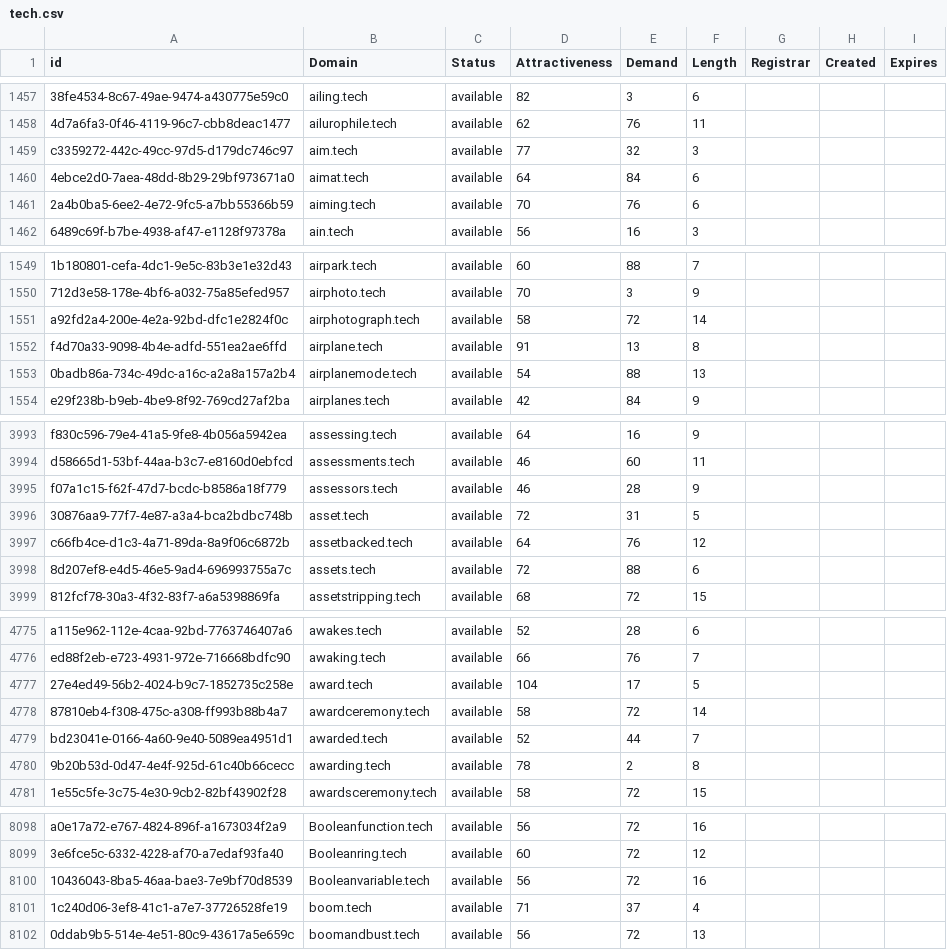
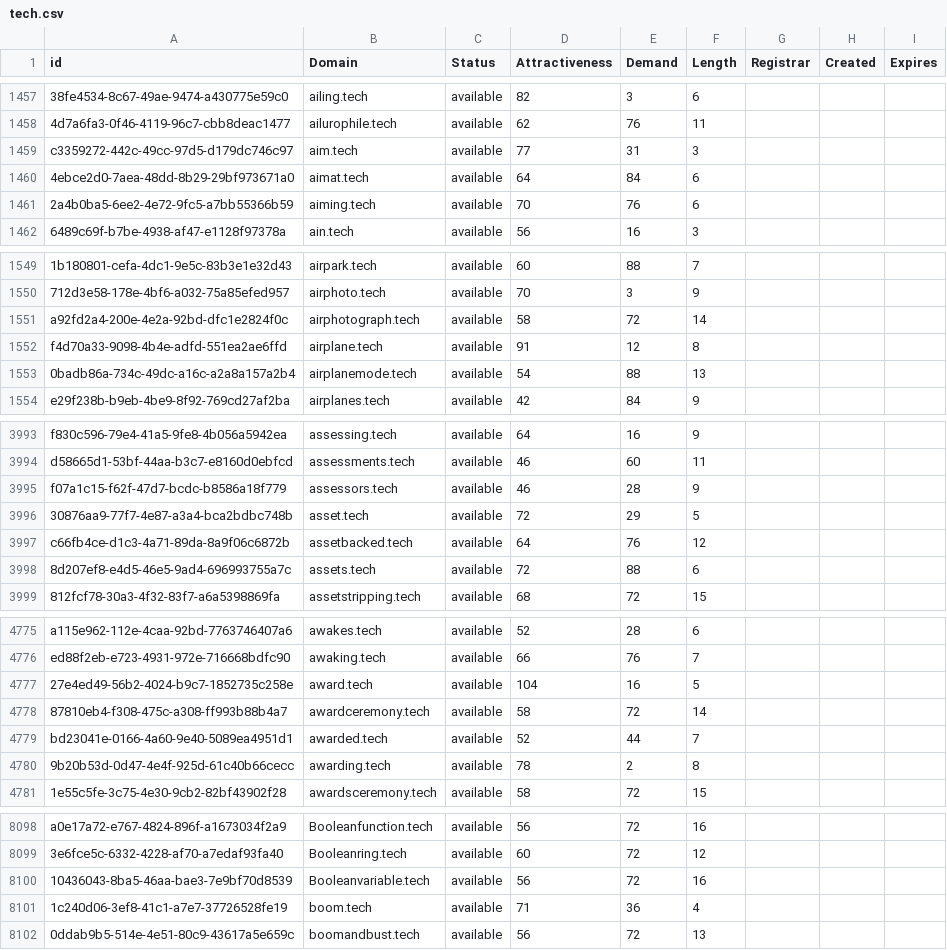
Before and after one commit to UniqueDomains/tech-oneword-domains, a CSV file: tech.csv, drawn as a sheet; only a part is shown, gaps mark what is left out; the diff names each change by its address in the sheet, - before the commit and + after, or states it on an @@ line.

Commit message:
Domains update

```diff
--- a/tech.csv
+++ b/tech.csv
-E1459 (Demand): 32
+E1459 (Demand): 31
-E1552 (Demand): 13
+E1552 (Demand): 12
-E3996 (Demand): 31
+E3996 (Demand): 29
-E4777 (Demand): 17
+E4777 (Demand): 16
-E8101 (Demand): 37
+E8101 (Demand): 36
```
Also changed, not shown: 2 other files.
